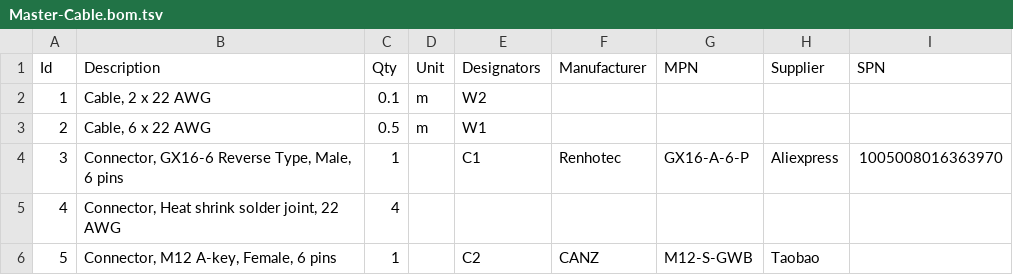
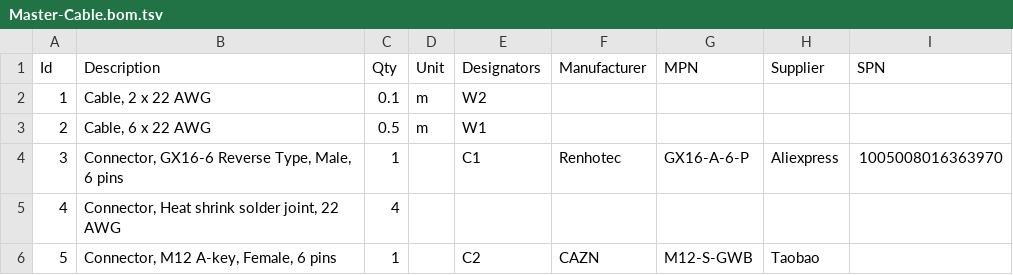
Before and after one commit to EV-Club-SUTD/evam-1-electronics, a TSV file: docs/Wire Harness Diagrams/Master-Cable/Master-Cable.bom.tsv, drawn as a sheet.

Commit message:
updated M12 connector picture in diagram

```diff
--- a/docs/Wire Harness Diagrams/Master-Cable/Master-Cable.bom.tsv
+++ b/docs/Wire Harness Diagrams/Master-Cable/Master-Cable.bom.tsv
@@ -5,2 +5,2 @@ Id	Description	Qty	Unit	Designators	Manufacturer	MPN	Supplier	SPN
 4	Connector, Heat shrink solder joint, 22 AWG	4						
-5	Connector, M12 A-key, Female, 6 pins	1		C2	CANZ	M12-S-GWB	Taobao	
+5	Connector, M12 A-key, Female, 6 pins	1		C2	CAZN	M12-S-GWB	Taobao	
```
Also changed, not shown: 4 other files.
